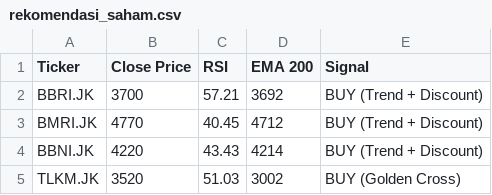
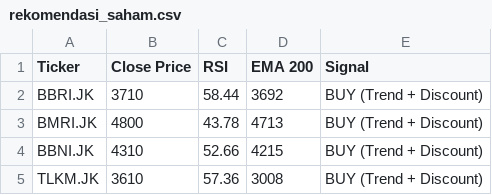
Before and after one commit to dnielasher/idx-automated-screener, a CSV file: rekomendasi_saham.csv, drawn as a sheet.

```diff
--- a/rekomendasi_saham.csv
+++ b/rekomendasi_saham.csv
@@ -1,5 +1,5 @@
 Ticker,Close Price,RSI,EMA 200,Signal
-BBRI.JK,3700,57.21,3692,BUY (Trend + Discount)
-BMRI.JK,4770,40.45,4712,BUY (Trend + Discount)
-BBNI.JK,4220,43.43,4214,BUY (Trend + Discount)
-TLKM.JK,3520,51.03,3002,BUY (Golden Cross)
+BBRI.JK,3710,58.44,3692,BUY (Trend + Discount)
+BMRI.JK,4800,43.78,4713,BUY (Trend + Discount)
+BBNI.JK,4310,52.66,4215,BUY (Trend + Discount)
+TLKM.JK,3610,57.36,3008,BUY (Trend + Discount)
```
